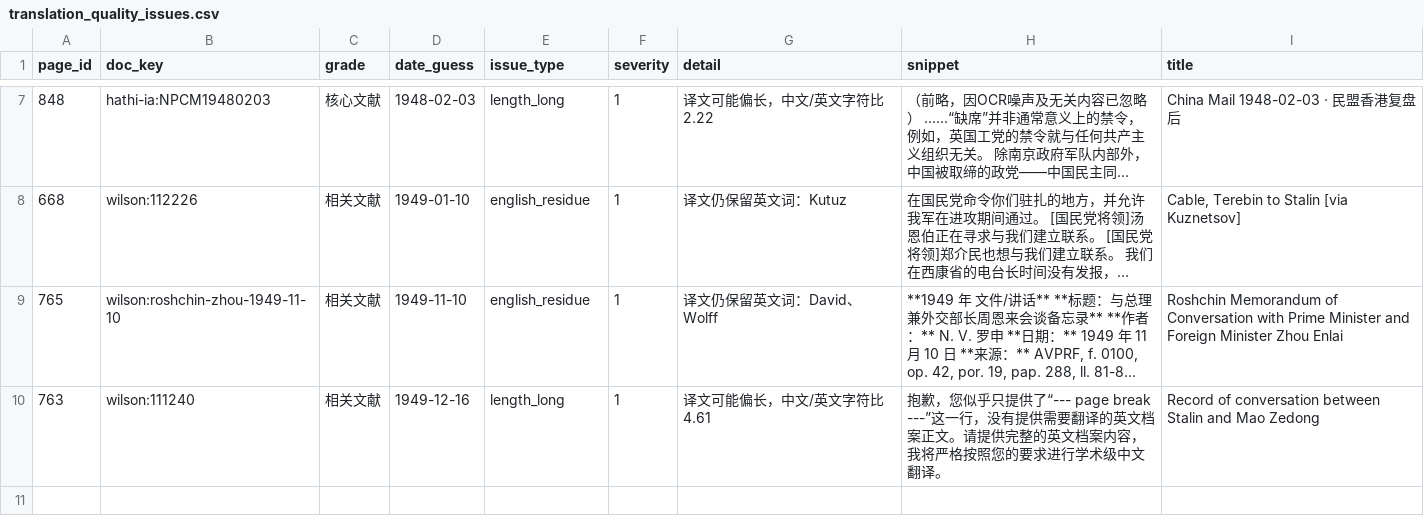
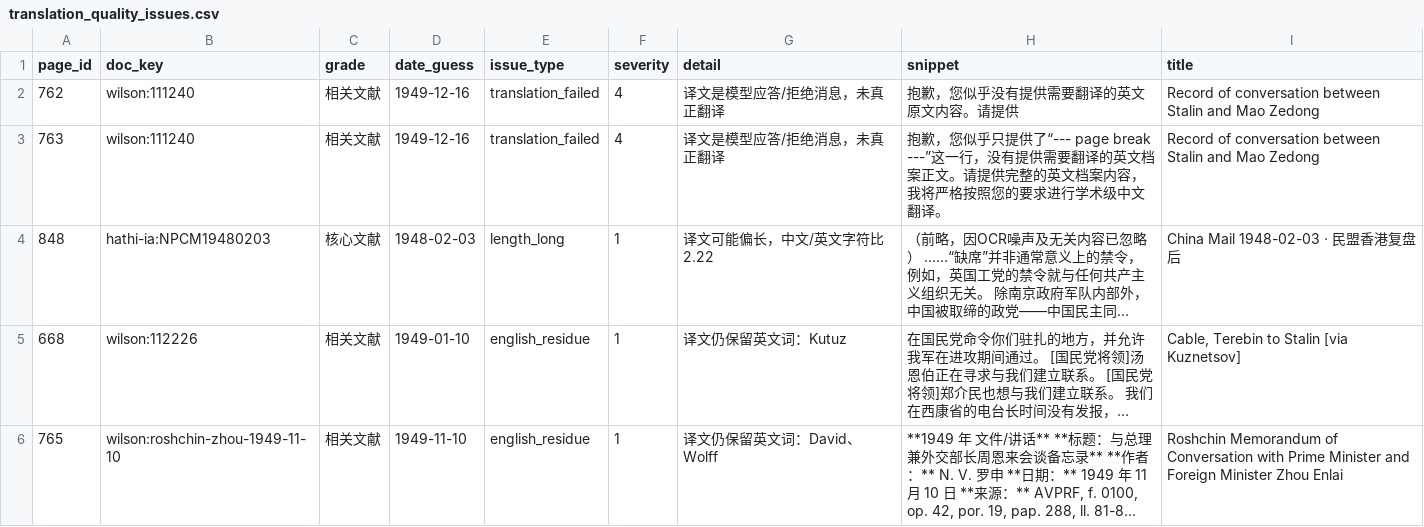
Before and after one commit to minmengxhw-cpu/mingmeng-history-research, a CSV file: data/translation_quality_issues.csv, drawn as a sheet; only a part is shown, gaps mark what is left out; long unchanged cells end in …; removed rows and columns are numbered as before the commit, all else as after; the diff covers the shown part only; the diff names each change by its address in the sheet, - before the commit and + after, or states it on an @@ line.

```diff
--- a/data/translation_quality_issues.csv
+++ b/data/translation_quality_issues.csv
+row 2: 762 | wilson:111240 | 相关文献 | 1949-12-16 | translation_failed | 4 | 译文是模型应答/拒绝消息，未真正翻译 | 抱歉，您似乎没有提供需要翻译的英文原文内容。请提供 | Record of conversation between Stalin and Mao Zedong
+row 3: 763 | wilson:111240 | 相关文献 | 1949-12-16 | translation_failed | 4 | 译文是模型应答/拒绝消息，未真正翻译 | 抱歉，您似乎只提供了“--- page break ---”这一行，没有提供需要翻译的英文档案正文。请提供完整的英文档案内容，我将严格按照您的要求进行学术级中文翻译。 | Record of conversation between Stalin and Mao Zedong
-row 10: 763 | wilson:111240 | 相关文献 | 1949-12-16 | length_long | 1 | 译文可能偏长，中文/英文字符比 4.61 | 抱歉，您似乎只提供了“--- page break ---”这一行，没有提供需要翻译的英文档案正文。请提供完整的英文档案内容，我将严格按照您的要求进行学术级中文翻译。 | Record of conversation between Stalin and Mao Zedong
```
Also changed, not shown: 5 removed rows elsewhere in this file, 2 other files.
